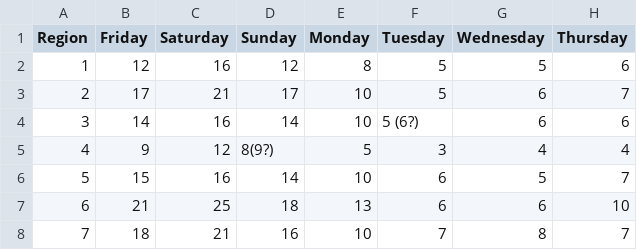
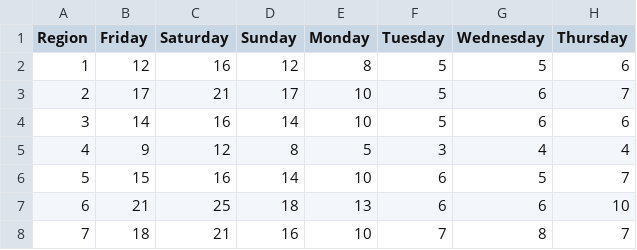
Before and after one commit to lindavv/PROJECT-OBP, a CSV file: data/Shifts/Minvehicle_Shift2.csv, drawn as a sheet.

Commit message:
Shift fixes

```diff
--- a/data/Shifts/Minvehicle_Shift2.csv
+++ b/data/Shifts/Minvehicle_Shift2.csv
@@ -3,4 +3,4 @@ Region;Friday;Saturday;Sunday;Monday;Tuesday;Wednesday;Thursday
 2;17;21;17;10;5;6;7
-3;14;16;14;10;5 (6?);6;6
-4;9;12;8(9?);5;3;4;4
+3;14;16;14;10;5;6;6
+4;9;12;8;5;3;4;4
 5;15;16;14;10;6;5;7
```
Also changed, not shown: 3 other files.
